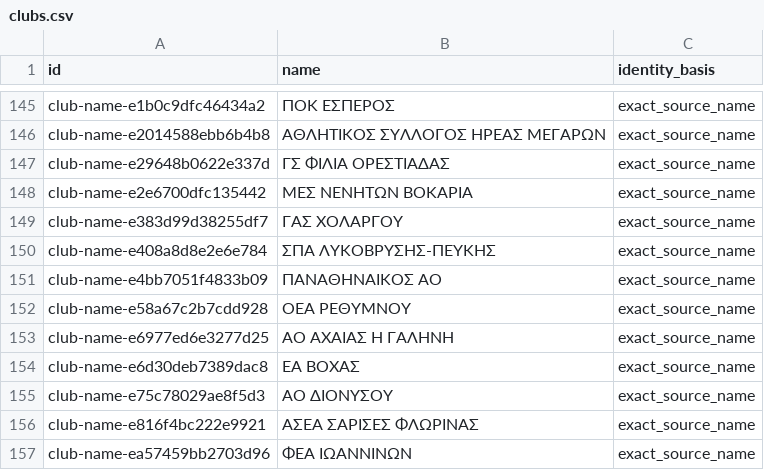
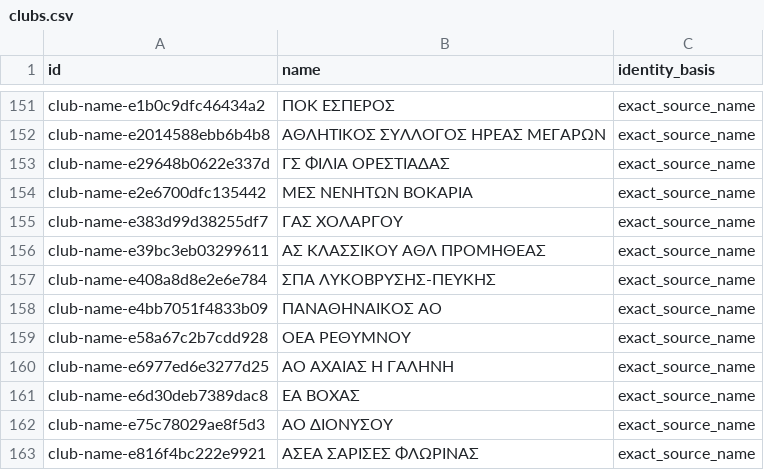
Before and after one commit to thanospolimeridis/greek-tt-stats, a CSV file: imports/clubs.csv, drawn as a sheet; only a part is shown, gaps mark what is left out; the shorter side is filled out with more unchanged rows; the diff covers the shown part only; the diff names each change by its address in the sheet, - before the commit and + after, or states it on an @@ line.

```diff
--- a/imports/clubs.csv
+++ b/imports/clubs.csv
+row 156: club-name-e39bc3eb03299611 | ΑΣ ΚΛΑΣΣΙΚΟΥ ΑΘΛ ΠΡΟΜΗΘΕΑΣ | exact_source_name
```
Also changed, not shown: 6 added rows elsewhere in this file, imports/events.csv, 6 other files.
